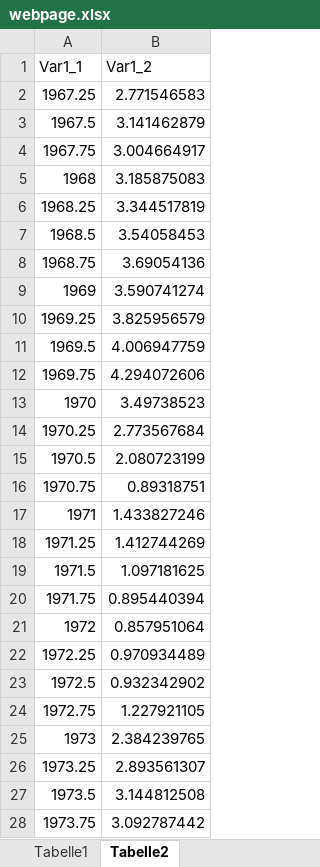
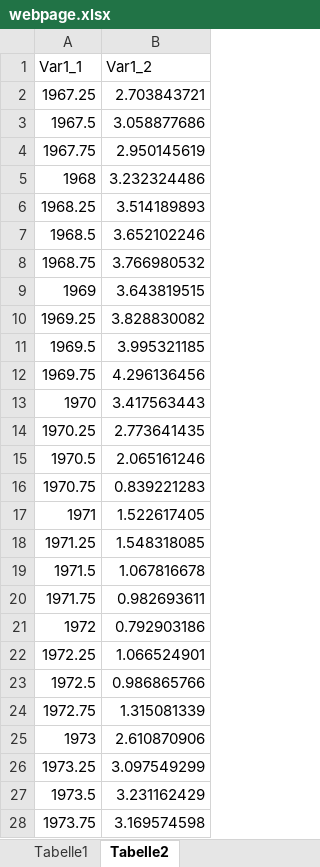
Before and after one commit to outputgapnow/outputgapnow.github.io, an Excel workbook: webpage.xlsx, sheet Tabelle2, drawn as a sheet; only a part is shown; values as stored, in another font and other column widths than the file's, no borders; the diff covers the shown part only; the diff names each change by its address in the sheet, - before the commit and + after, or states it on an @@ line.

```diff
--- a/webpage.xlsx (sheet Tabelle2)
+++ b/webpage.xlsx (sheet Tabelle2)
-B2 (Var1_2): 2.771546583
+B2 (Var1_2): 2.703843721
-B3 (Var1_2): 3.141462879
+B3 (Var1_2): 3.058877686
-B4 (Var1_2): 3.004664917
+B4 (Var1_2): 2.950145619
-B5 (Var1_2): 3.185875083
+B5 (Var1_2): 3.232324486
-B6 (Var1_2): 3.344517819
+B6 (Var1_2): 3.514189893
-B7 (Var1_2): 3.54058453
+B7 (Var1_2): 3.652102246
-B8 (Var1_2): 3.69054136
+B8 (Var1_2): 3.766980532
-B9 (Var1_2): 3.590741274
+B9 (Var1_2): 3.643819515
-B10 (Var1_2): 3.825956579
+B10 (Var1_2): 3.828830082
-B11 (Var1_2): 4.006947759
+B11 (Var1_2): 3.995321185
-B12 (Var1_2): 4.294072606
+B12 (Var1_2): 4.296136456
-B13 (Var1_2): 3.49738523
+B13 (Var1_2): 3.417563443
-B14 (Var1_2): 2.773567684
+B14 (Var1_2): 2.773641435
-B15 (Var1_2): 2.080723199
+B15 (Var1_2): 2.065161246
-B16 (Var1_2): 0.89318751
+B16 (Var1_2): 0.839221283
-B17 (Var1_2): 1.433827246
+B17 (Var1_2): 1.522617405
-B18 (Var1_2): 1.412744269
+B18 (Var1_2): 1.548318085
-B19 (Var1_2): 1.097181625
+B19 (Var1_2): 1.067816678
-B20 (Var1_2): 0.895440394
+B20 (Var1_2): 0.982693611
-B21 (Var1_2): 0.857951064
+B21 (Var1_2): 0.792903186
-B22 (Var1_2): 0.970934489
+B22 (Var1_2): 1.066524901
-B23 (Var1_2): 0.932342902
+B23 (Var1_2): 0.986865766
-B24 (Var1_2): 1.227921105
+B24 (Var1_2): 1.315081339
-B25 (Var1_2): 2.384239765
+B25 (Var1_2): 2.610870906
-B26 (Var1_2): 2.893561307
+B26 (Var1_2): 3.097549299
-B27 (Var1_2): 3.144812508
+B27 (Var1_2): 3.231162429
-B28 (Var1_2): 3.092787442
+B28 (Var1_2): 3.169574598
```
Also changed, not shown: 185 edited cells elsewhere in this sheet, sheet Tabelle1, 4 other files.
